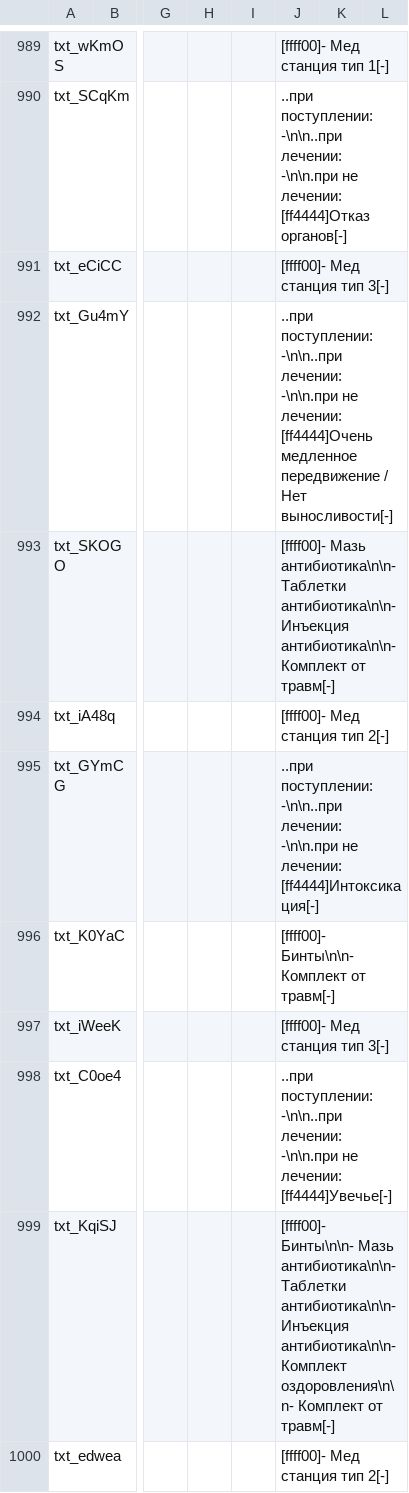
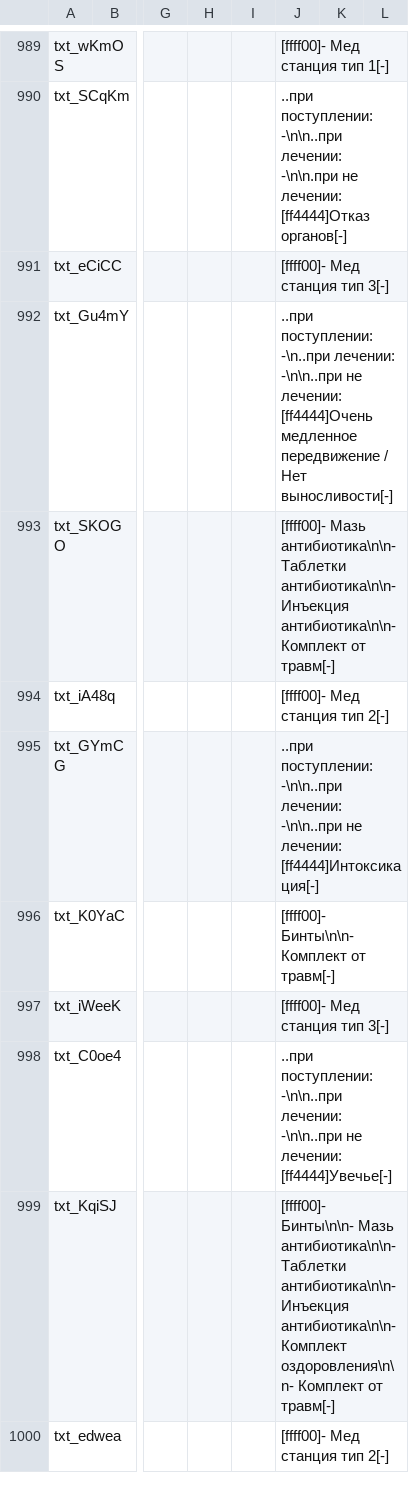
Before and after one commit to Grayzer/Empyrion, a CSV file: Content/Extras/PDA/PDA.csv, drawn as a sheet; only a part is shown, gaps mark what is left out; the diff covers the shown part only; the diff names each change by its address in the sheet, - before the commit and + after, or states it on an @@ line.

```diff
--- a/Content/Extras/PDA/PDA.csv
+++ b/Content/Extras/PDA/PDA.csv
-J992: ..при поступлении: -\n\n..при лечении: -\n\n.при не лечении:…
+J992: ..при поступлении: -\n..при лечении: -\n\n..при не лечении:…
-J995: …-\n\n..при лечении: -\n\n.при не лечении:…
+J995: …-\n\n..при лечении: -\n\n..при не лечении:…
-J998: …-\n\n..при лечении: -\n\n.при не лечении:…
+J998: …-\n\n..при лечении: -\n\n..при не лечении:…
```
Also changed, not shown: 38 edited cells elsewhere in this file, 2 other files.
